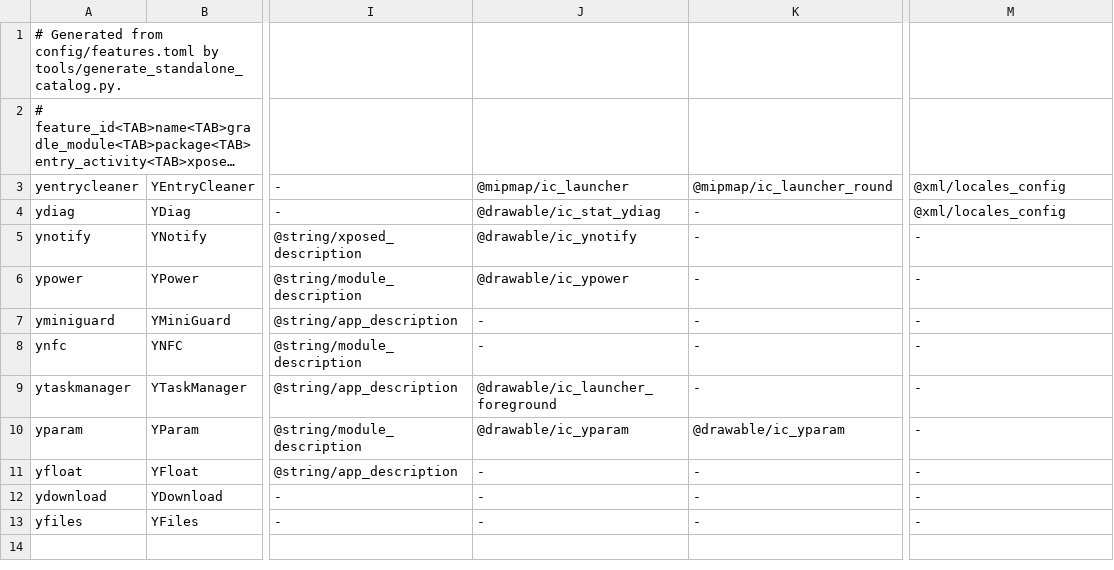
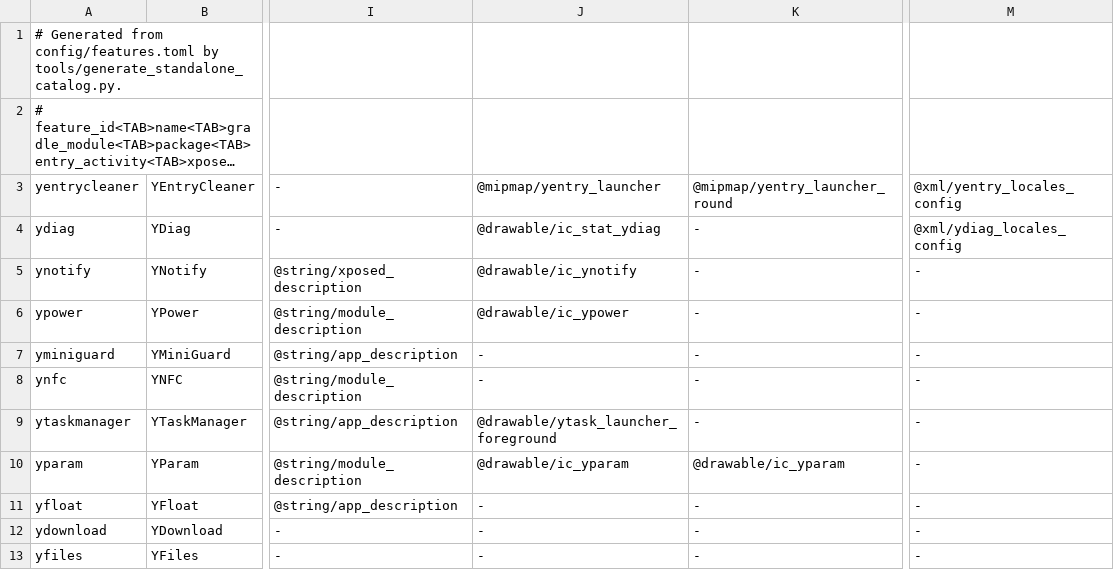
Before and after one commit to yagay/YSuite, a TSV file: config/generated/standalone-features.tsv, drawn as a sheet; only a part is shown, gaps mark what is left out; long unchanged cells end in …; the diff names each change by its address in the sheet, - before the commit and + after, or states it on an @@ line.

Commit message:
refactor: namespace standalone branding resources

```diff
--- a/config/generated/standalone-features.tsv
+++ b/config/generated/standalone-features.tsv
-J3: @mipmap/ic_launcher
+J3: @mipmap/yentry_launcher
-K3: @mipmap/ic_launcher_round
+K3: @mipmap/yentry_launcher_round
-M3: @xml/locales_config
+M3: @xml/yentry_locales_config
-M4: @xml/locales_config
+M4: @xml/ydiag_locales_config
-J9: @drawable/ic_launcher_foreground
+J9: @drawable/ytask_launcher_foreground
```
Also changed, not shown: 17 other files.
